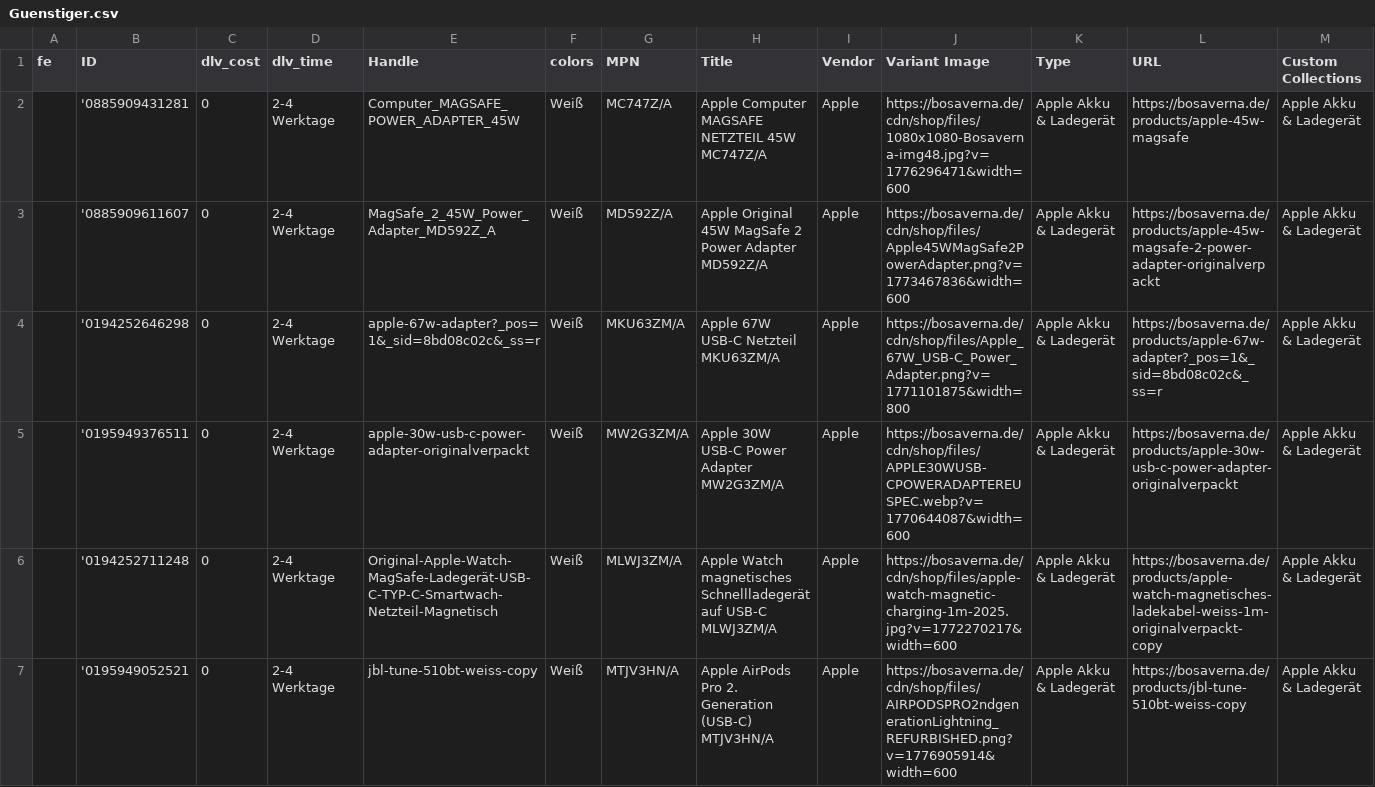
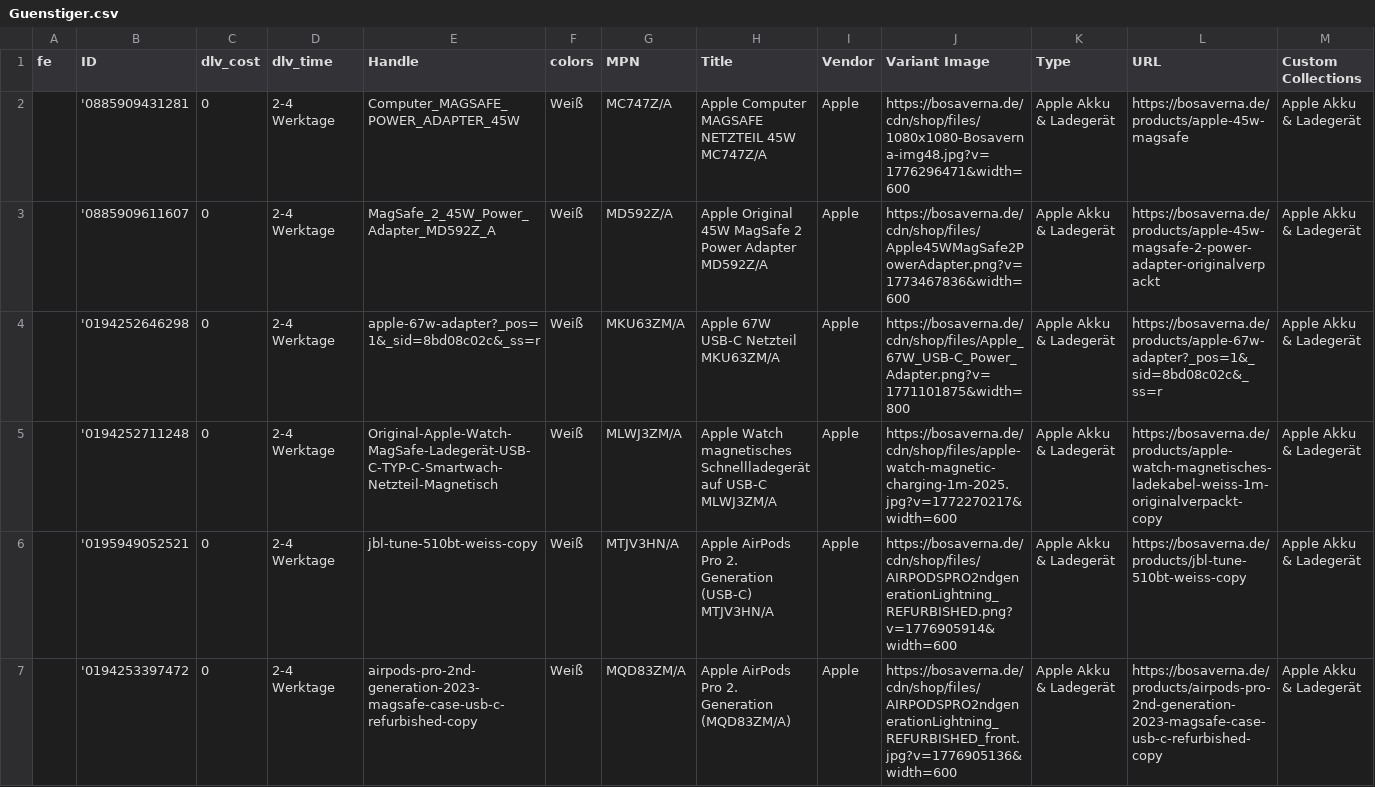
Before and after one commit to aqibali97/Feeds-Manager, a CSV file: feeds/Guenstiger.csv, drawn as a sheet; only a part is shown; the shorter side is filled out with more unchanged rows; rows hold the shown columns only; the diff covers the shown part only; the diff names each change by its address in the sheet, - before the commit and + after, or states it on an @@ line.

```diff
--- a/feeds/Guenstiger.csv
+++ b/feeds/Guenstiger.csv
-row 5:  | '0195949376511 | 0 | 2-4 Werktage | apple-30w-usb-c-power-adapter-originalverpackt | Weiß | MW2G3ZM/A | Apple 30W USB-C Power Adapter MW2G3ZM/A | Apple | https://bosaverna.de/cdn/shop/files/APPLE30WUSB-CPOWERADAPTEREUSPEC.webp?v=1770644087&width=600 | Apple Akku & Ladegerät | https://bosaverna.de/products/apple-30w-usb-c-power-adapter-originalverpackt | Apple Akku & Ladegerät
```
Also changed, not shown: 1 removed row elsewhere in this file, feeds/beslist_feed - DE.csv, feeds/beslist_feed - NL.csv, 1 other file.
